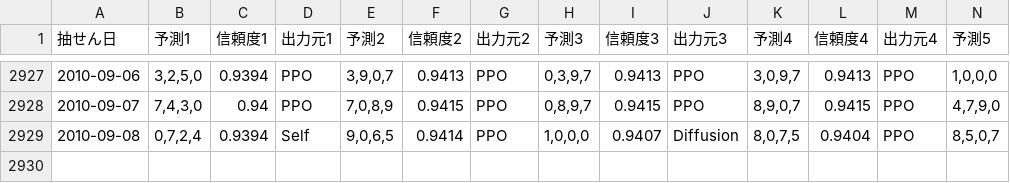
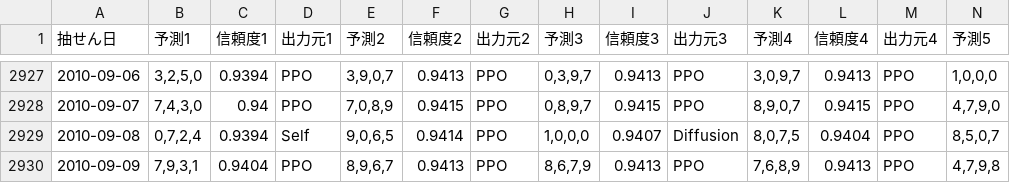
Before and after one commit to Joker7822/num4, a CSV file: Numbers4_predictions.csv, drawn as a sheet; only a part is shown, gaps mark what is left out; rows hold the shown columns only; the diff names each change by its address in the sheet, - before the commit and + after, or states it on an @@ line.

```diff
--- a/Numbers4_predictions.csv
+++ b/Numbers4_predictions.csv
+row 2930: 2010-09-09 | 7,9,3,1 | 0.9404 | PPO | 8,9,6,7 | 0.9413 | PPO | 8,6,7,9 | 0.9413 | PPO | 7,6,8,9 | 0.9413 | PPO | 4,7,9,8
```
